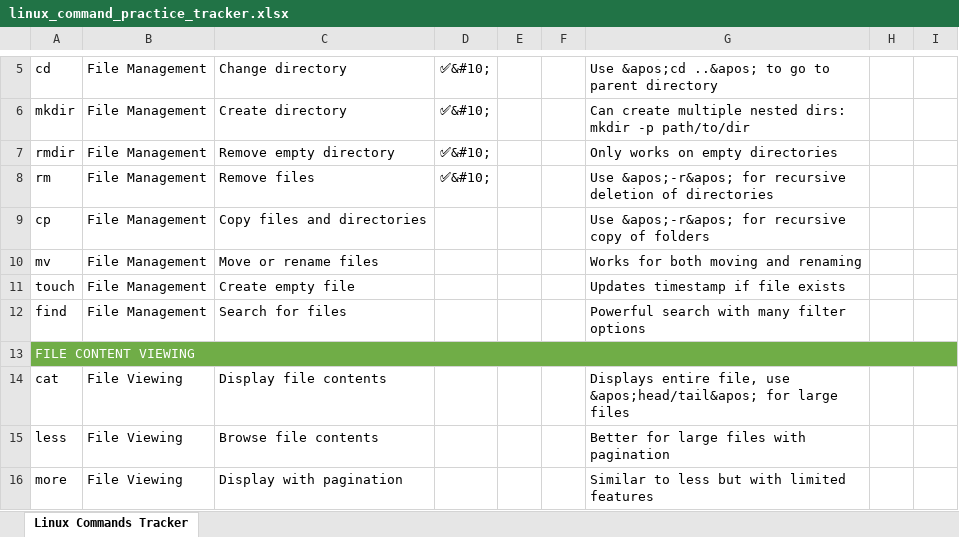
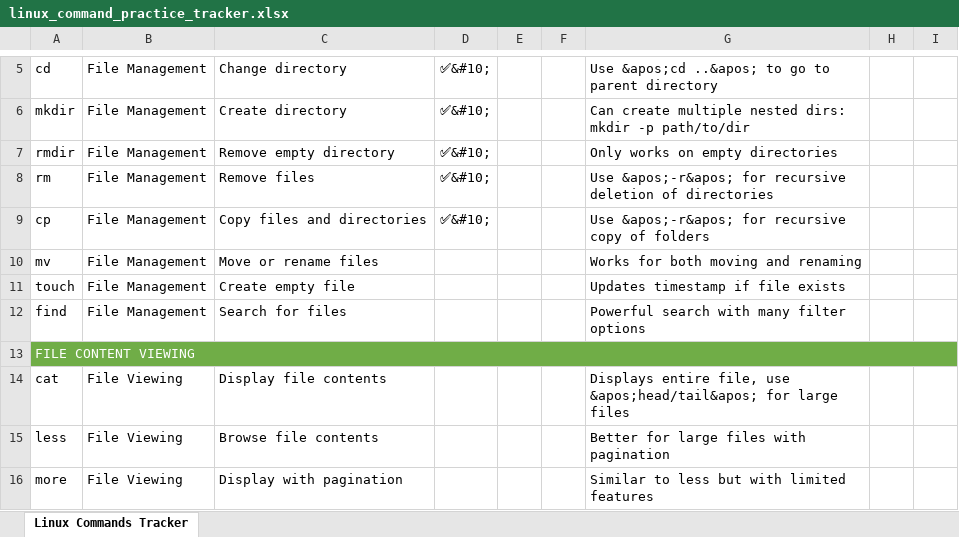
Before and after one commit to shikhar-mutta/Linux, an Excel workbook: linux_command_practice_tracker.xlsx, sheet Linux Commands Tracker, drawn as a sheet; only a part is shown, gaps mark what is left out; values as stored, in another font and other column widths than the file's, no borders; the diff names each change by its address in the sheet, - before the commit and + after, or states it on an @@ line.

Commit message:
5th MAy

```diff
--- a/linux_command_practice_tracker.xlsx (sheet Linux Commands Tracker)
+++ b/linux_command_practice_tracker.xlsx (sheet Linux Commands Tracker)
-D9: (empty)
+D9: ✅&#10;
```
